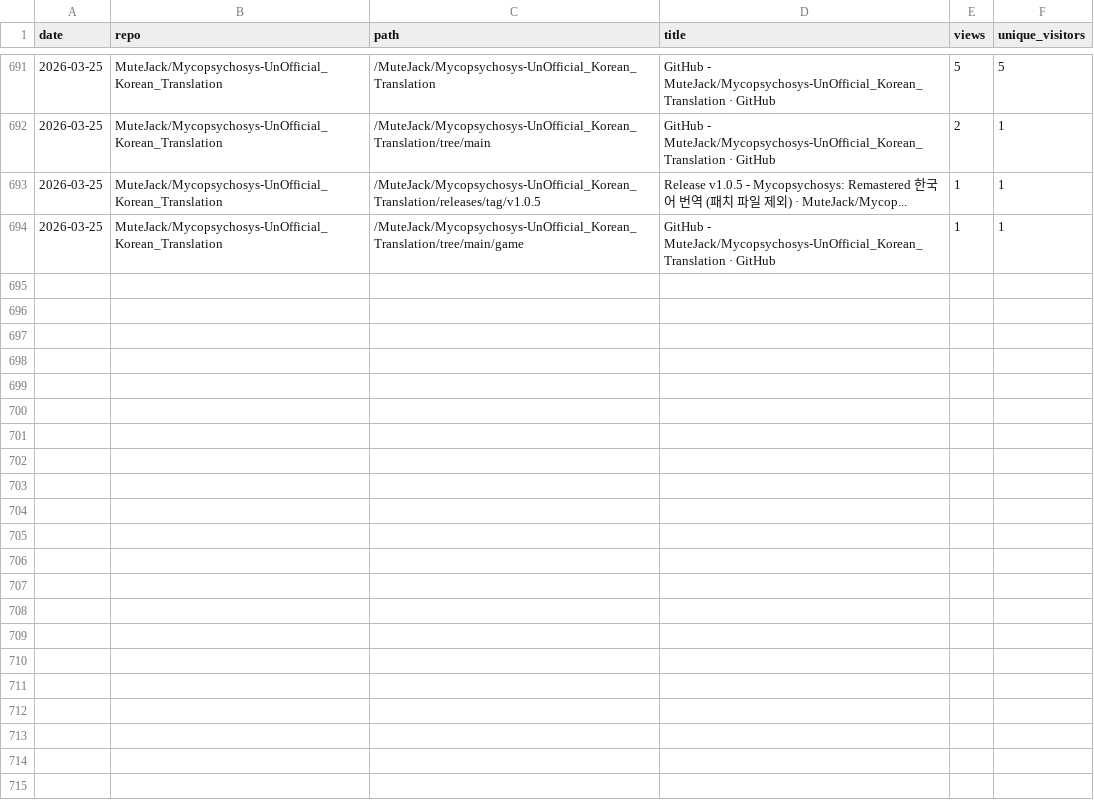
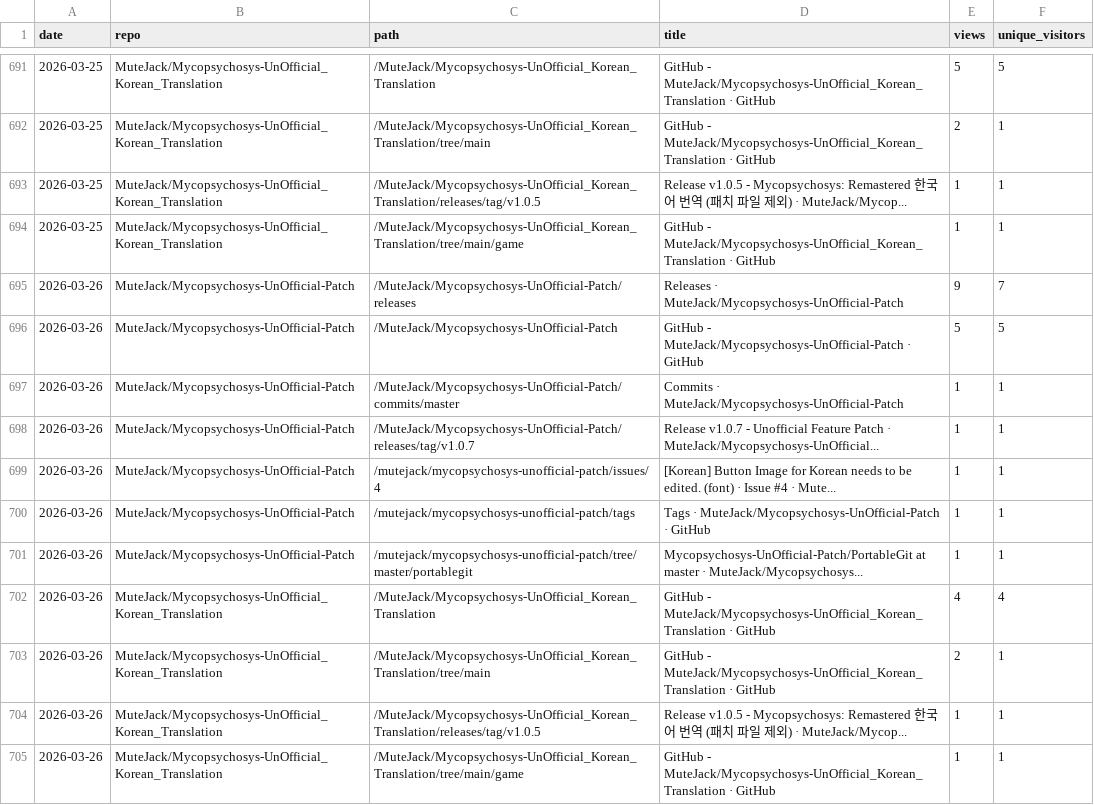
Before and after one commit to MuteJack/Traffic_Collector, a CSV file: stats/traffic_paths.csv, drawn as a sheet; only a part is shown, gaps mark what is left out; the diff names each change by its address in the sheet, - before the commit and + after, or states it on an @@ line.

```diff
--- a/stats/traffic_paths.csv
+++ b/stats/traffic_paths.csv
+row 695: 2026-03-26 | MuteJack/Mycopsychosys-UnOfficial-Patch | /MuteJack/Mycopsychosys-UnOfficial-Patch/releases | Releases · MuteJack/Mycopsychosys-UnOfficial-Patch | 9 | 7
+row 696: 2026-03-26 | MuteJack/Mycopsychosys-UnOfficial-Patch | /MuteJack/Mycopsychosys-UnOfficial-Patch | GitHub - MuteJack/Mycopsychosys-UnOfficial-Patch · GitHub | 5 | 5
+row 697: 2026-03-26 | MuteJack/Mycopsychosys-UnOfficial-Patch | /MuteJack/Mycopsychosys-UnOfficial-Patch/commits/master | Commits · MuteJack/Mycopsychosys-UnOfficial-Patch | 1 | 1
+row 698: 2026-03-26 | MuteJack/Mycopsychosys-UnOfficial-Patch | /MuteJack/Mycopsychosys-UnOfficial-Patch/releases/tag/v1.0.7 | Release v1.0.7 - Unofficial Feature Patch · MuteJack/Mycopsychosys-UnOfficial... | 1 | 1
+row 699: 2026-03-26 | MuteJack/Mycopsychosys-UnOfficial-Patch | /mutejack/mycopsychosys-unofficial-patch/issues/4 | [Korean] Button Image for Korean needs to be edited. (font) · Issue #4 · Mute... | 1 | 1
+row 700: 2026-03-26 | MuteJack/Mycopsychosys-UnOfficial-Patch | /mutejack/mycopsychosys-unofficial-patch/tags | Tags · MuteJack/Mycopsychosys-UnOfficial-Patch · GitHub | 1 | 1
+row 701: 2026-03-26 | MuteJack/Mycopsychosys-UnOfficial-Patch | /mutejack/mycopsychosys-unofficial-patch/tree/master/portablegit | Mycopsychosys-UnOfficial-Patch/PortableGit at master · MuteJack/Mycopsychosys... | 1 | 1
+row 702: 2026-03-26 | MuteJack/Mycopsychosys-UnOfficial_Korean_Translation | /MuteJack/Mycopsychosys-UnOfficial_Korean_Translation | GitHub - MuteJack/Mycopsychosys-UnOfficial_Korean_Translation · GitHub | 4 | 4
+row 703: 2026-03-26 | MuteJack/Mycopsychosys-UnOfficial_Korean_Translation | /MuteJack/Mycopsychosys-UnOfficial_Korean_Translation/tree/main | GitHub - MuteJack/Mycopsychosys-UnOfficial_Korean_Translation · GitHub | 2 | 1
+row 704: 2026-03-26 | MuteJack/Mycopsychosys-UnOfficial_Korean_Translation | /MuteJack/Mycopsychosys-UnOfficial_Korean_Translation/releases/tag/v1.0.5 | Release v1.0.5 - Mycopsychosys: Remastered 한국어 번역 (패치 파일 제외) · MuteJack/Mycop... | 1 | 1
+row 705: 2026-03-26 | MuteJack/Mycopsychosys-UnOfficial_Korean_Translation | /MuteJack/Mycopsychosys-UnOfficial_Korean_Translation/tree/main/game | GitHub - MuteJack/Mycopsychosys-UnOfficial_Korean_Translation · GitHub | 1 | 1
```
Also changed, not shown: stats/monthly.csv, stats/releases_daily.csv, 5 other files.
